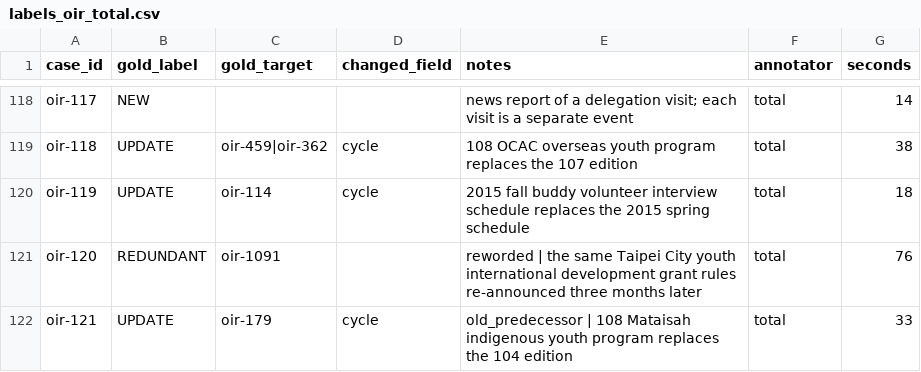
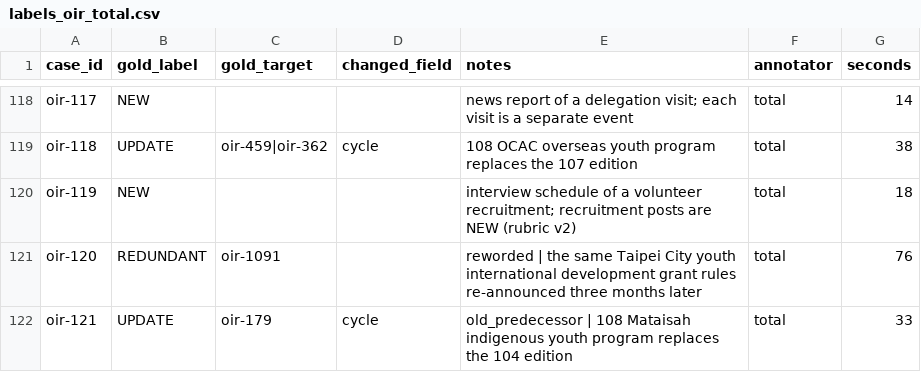
Before and after one commit to David930426/oir-hub-ai, a CSV file: experiment/data/labels_oir_total.csv, drawn as a sheet; only a part is shown, gaps mark what is left out; the diff covers the shown part only.

```diff
--- a/experiment/data/labels_oir_total.csv
+++ b/experiment/data/labels_oir_total.csv
@@ -119,3 +119,3 @@ oir-117,NEW,,,news report of a delegation visit; each visit is a separate event,
 oir-118,UPDATE,oir-459|oir-362,cycle,108 OCAC overseas youth program replaces the 107 edition,total,38
-oir-119,UPDATE,oir-114,cycle,2015 fall buddy volunteer interview schedule replaces the 2015 spring schedule,total,18
+oir-119,NEW,,,interview schedule of a volunteer recruitment; recruitment posts are NEW (rubric v2),total,18
 oir-120,REDUNDANT,oir-1091,,reworded | the same Taipei City youth international development grant rules re-announced three months later,total,76
```
Also changed, not shown: 56 edited cells elsewhere in this file, 1 other file.
